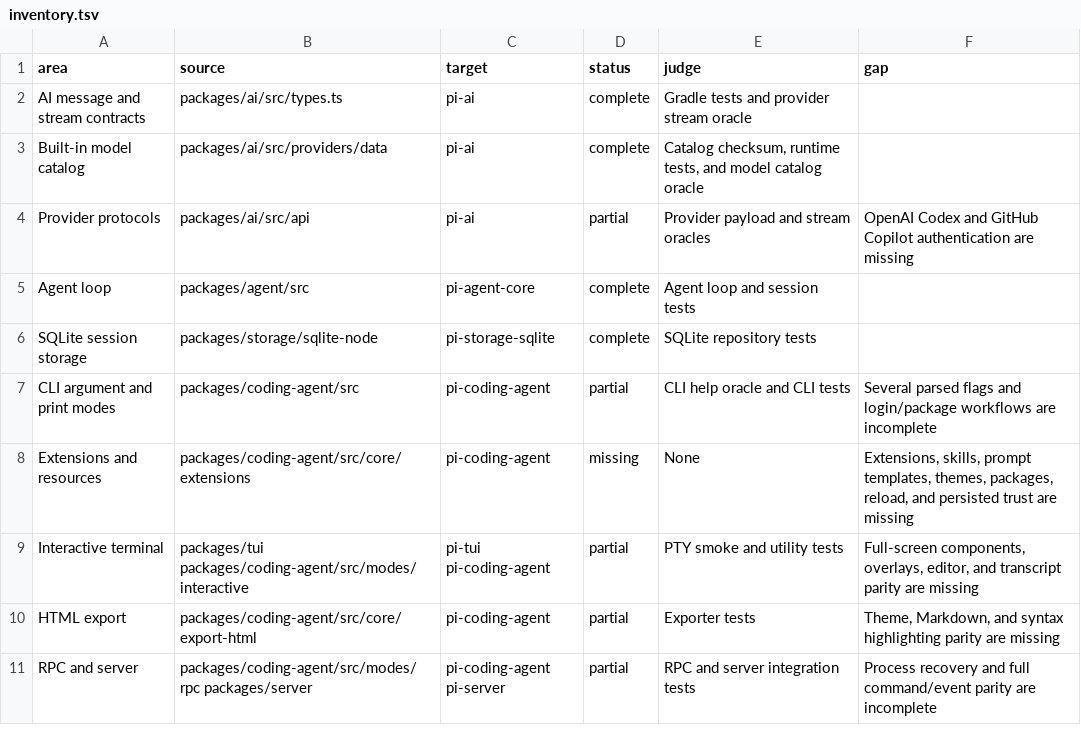
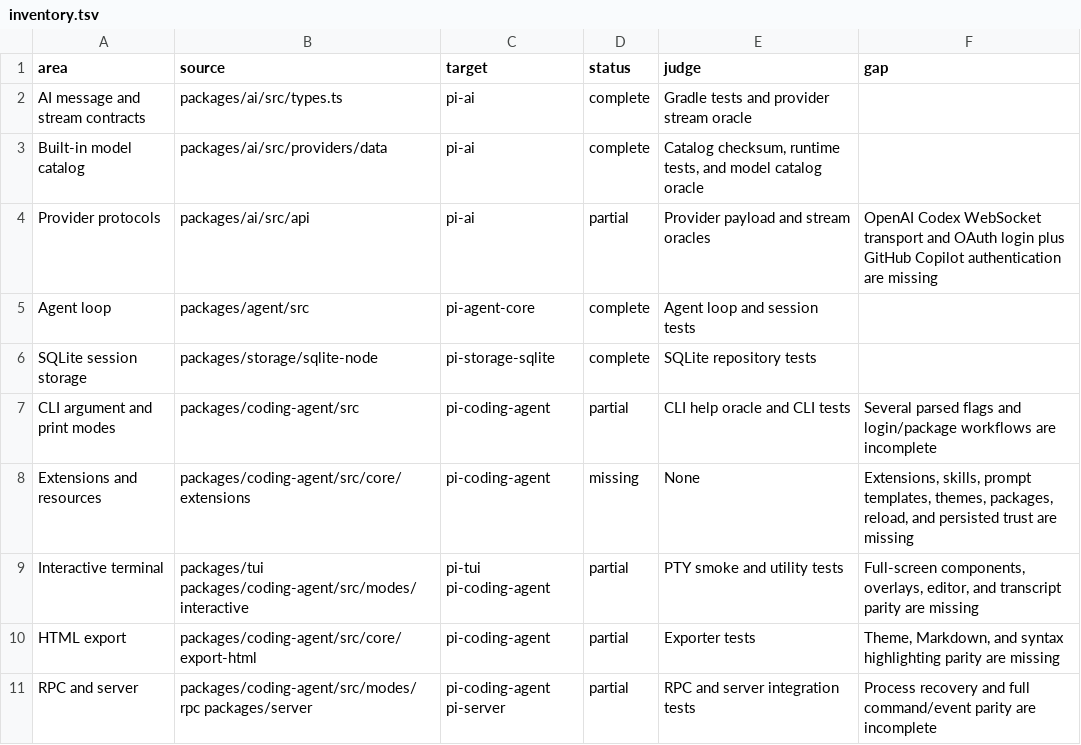
Before and after one commit to zjywill/pi-kotlin, a TSV file: migration/inventory.tsv, drawn as a sheet.

Commit message:
Implement OpenAI Codex SSE provider

```diff
--- a/migration/inventory.tsv
+++ b/migration/inventory.tsv
@@ -3,3 +3,3 @@ AI message and stream contracts	packages/ai/src/types.ts	pi-ai	complete	Gradle t
 Built-in model catalog	packages/ai/src/providers/data	pi-ai	complete	Catalog checksum, runtime tests, and model catalog oracle
-Provider protocols	packages/ai/src/api	pi-ai	partial	Provider payload and stream oracles	OpenAI Codex and GitHub Copilot authentication are missing
+Provider protocols	packages/ai/src/api	pi-ai	partial	Provider payload and stream oracles	OpenAI Codex WebSocket transport and OAuth login plus GitHub Copilot authentication are missing
 Agent loop	packages/agent/src	pi-agent-core	complete	Agent loop and session tests
```
Also changed, not shown: 16 other files.
